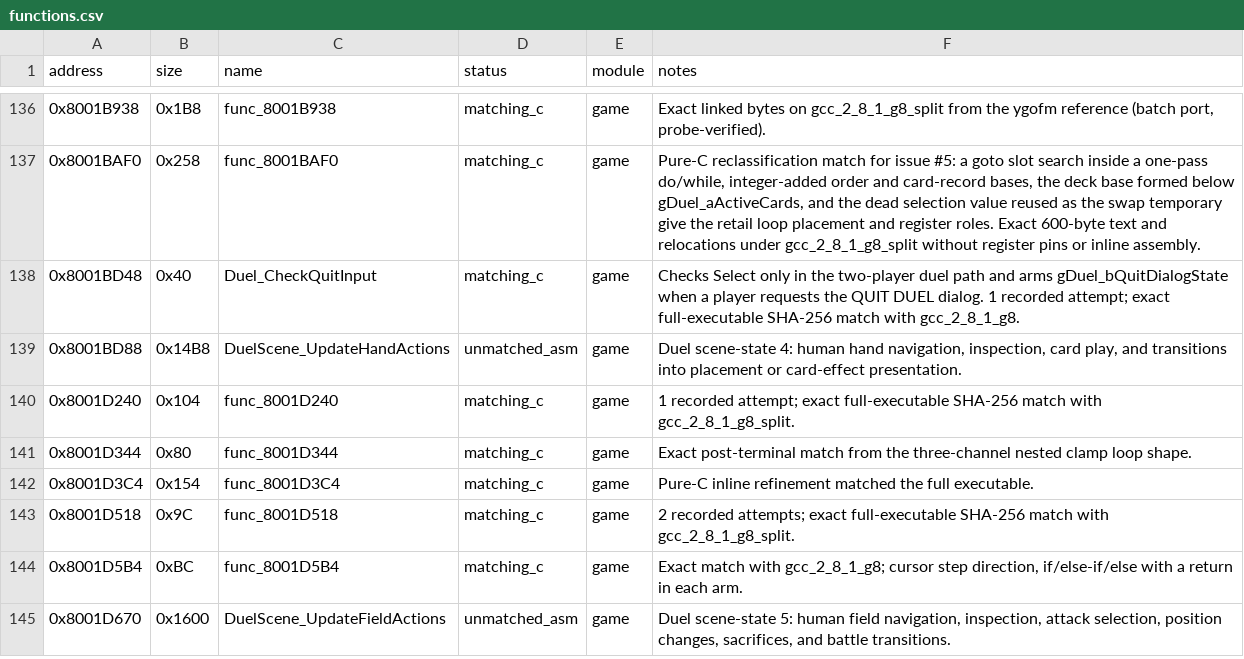
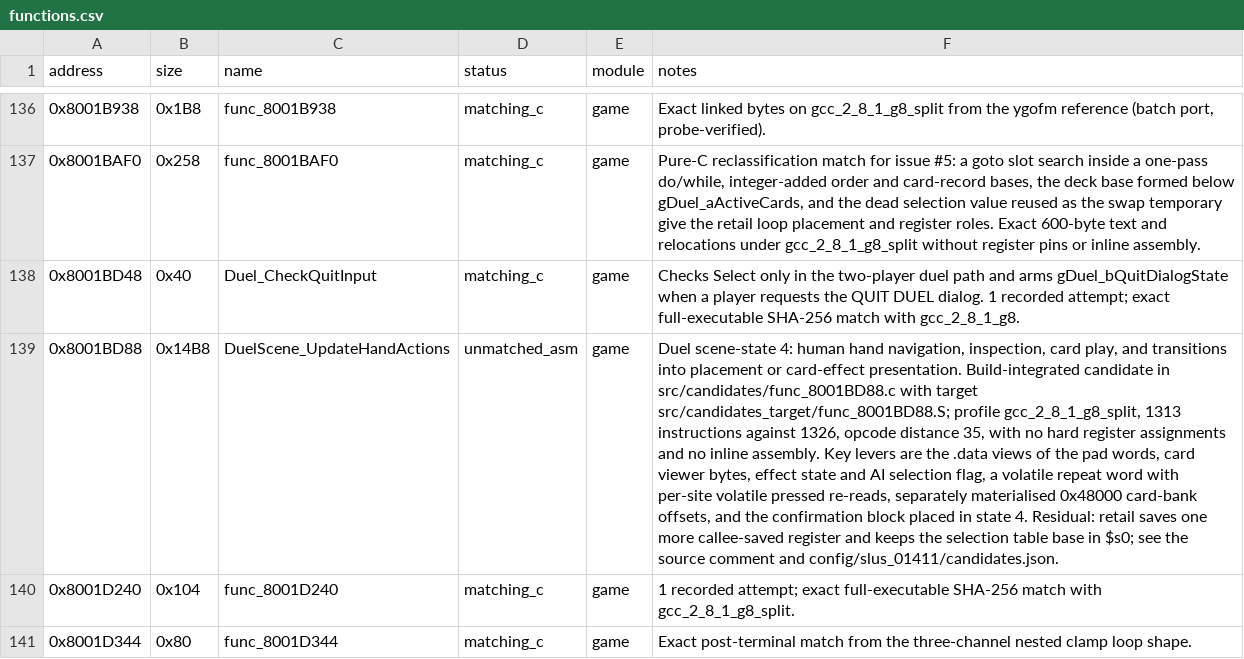
Before and after one commit to Unchiga/DecompRecomp, a CSV file: config/slus_01411/functions.csv, drawn as a sheet; only a part is shown, gaps mark what is left out; the shorter side is filled out with more unchanged rows; the diff names each change by its address in the sheet, - before the commit and + after, or states it on an @@ line.

```diff
--- a/config/slus_01411/functions.csv
+++ b/config/slus_01411/functions.csv
-F139 (notes): …card-effect presentation.
+F139 (notes): …card-effect presentation. Build-integrated candidate in src/candidates/func_8001BD88.c with target src/candidates_target/func_8001BD88.S; profile gcc_2_8_1_g8_split, 1313 instructions against 1326, opcode distance 35, with no hard register assignments and no inline assembly. Key levers are the .data views of the pad words, card viewer bytes, effect state and AI selection flag, a volatile repeat word with per-site volatile pressed re-reads, separately materialised 0x48000 card-bank offsets, and the confirmation block placed in state 4. Residual: retail saves one more callee-saved register and keeps the selection table base in $s0; see the source comment and config/slus_01411/candidates.json.
```
Also changed, not shown: 3 other files.
